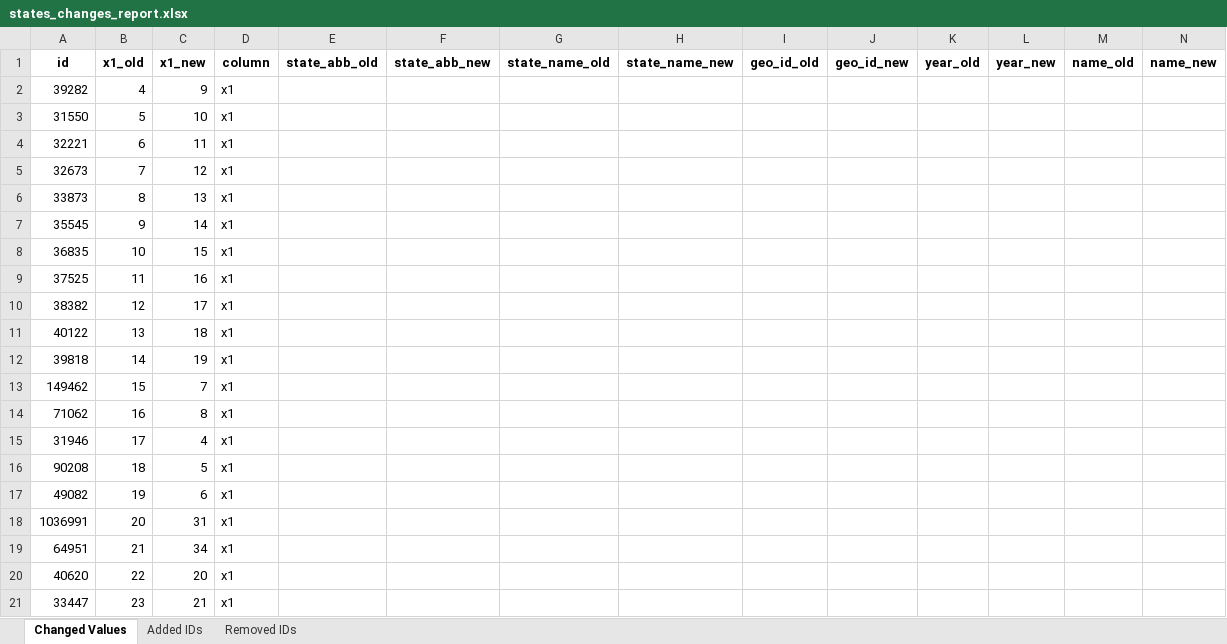
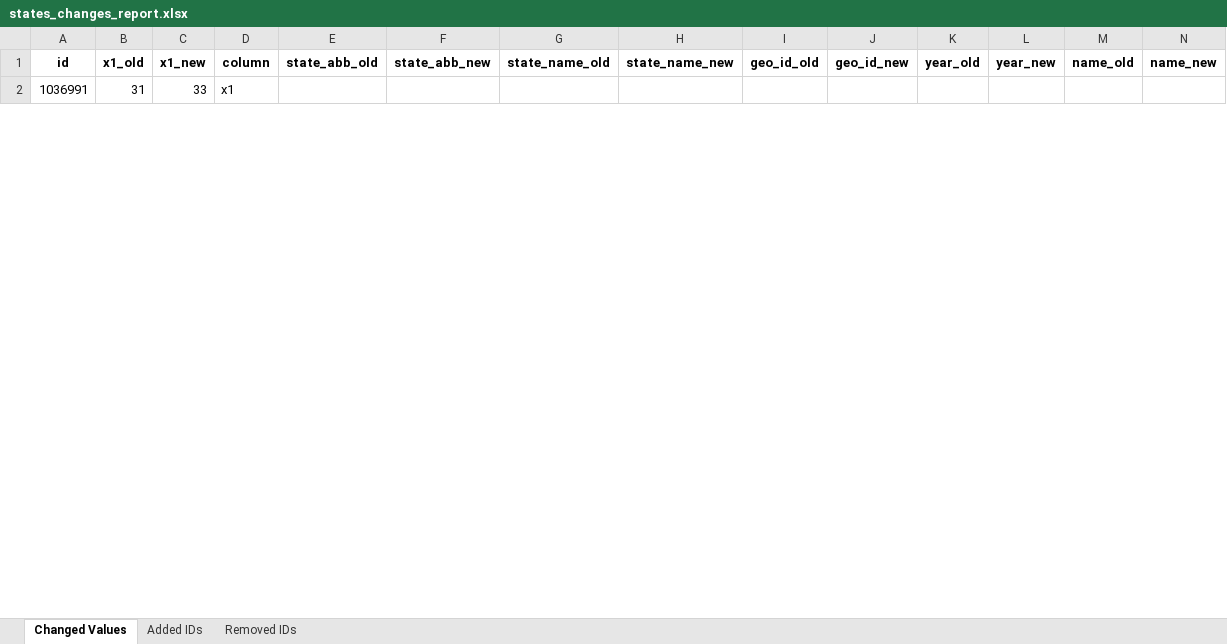
Before and after one commit to thuy2020/acfrs_data, an Excel workbook: output/states_changes_report.xlsx, sheet Changed Values, drawn as a sheet; only a part is shown; values as stored, in another font and other column widths than the file's, no borders; removed rows and columns are numbered as before the commit, all else as after; rows hold the shown columns only; the diff covers the shown part only; the diff names each change by its address in the sheet, - before the commit and + after, or states it on an @@ line.

```diff
--- a/output/states_changes_report.xlsx (sheet Changed Values)
+++ b/output/states_changes_report.xlsx (sheet Changed Values)
-row 2: 39282 | 4 | 9 | x1
-row 3: 31550 | 5 | 10 | x1
-row 4: 32221 | 6 | 11 | x1
-row 5: 32673 | 7 | 12 | x1
-row 6: 33873 | 8 | 13 | x1
-row 7: 35545 | 9 | 14 | x1
-row 8: 36835 | 10 | 15 | x1
-row 9: 37525 | 11 | 16 | x1
-row 10: 38382 | 12 | 17 | x1
-row 11: 40122 | 13 | 18 | x1
-row 12: 39818 | 14 | 19 | x1
-row 13: 149462 | 15 | 7 | x1
-row 14: 71062 | 16 | 8 | x1
-row 15: 31946 | 17 | 4 | x1
-row 16: 90208 | 18 | 5 | x1
-row 17: 49082 | 19 | 6 | x1
-B2: 20
+B2: 31
-C2: 31
+C2: 33
-row 19: 64951 | 21 | 34 | x1
-row 20: 40620 | 22 | 20 | x1
-row 21: 33447 | 23 | 21 | x1
```
Also changed, not shown: 2 added rows, 9 removed rows and 4 edited cells elsewhere in this sheet, 8 other files.
